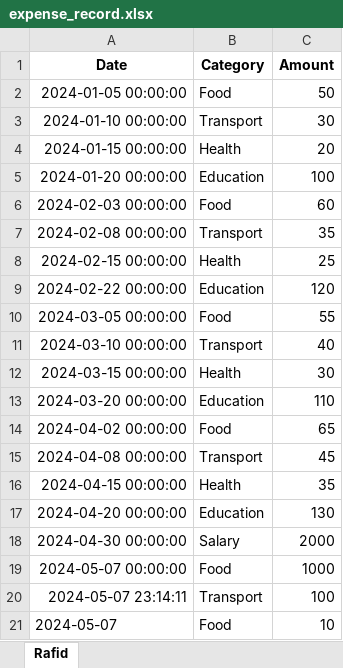
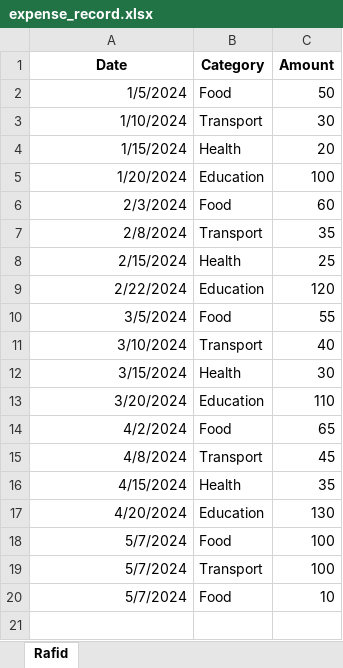
Before and after one commit to emtiaz1/moneymanagerpython, an Excel workbook: Money Manager Python/expense_record.xlsx, sheet Rafid, drawn as a sheet; values as stored, in another font and other column widths than the file's, no borders; removed rows and columns are numbered as before the commit, all else as after; the diff names each change by its address in the sheet, - before the commit and + after, or states it on an @@ line.

```diff
--- a/Money Manager Python/expense_record.xlsx (sheet Rafid)
+++ b/Money Manager Python/expense_record.xlsx (sheet Rafid)
-A2 (Date): 2024-01-05 00:00:00
+A2 (Date): 1/5/2024
-A3 (Date): 2024-01-10 00:00:00
+A3 (Date): 1/10/2024
-A4 (Date): 2024-01-15 00:00:00
+A4 (Date): 1/15/2024
-A5 (Date): 2024-01-20 00:00:00
+A5 (Date): 1/20/2024
-A6 (Date): 2024-02-03 00:00:00
+A6 (Date): 2/3/2024
-A7 (Date): 2024-02-08 00:00:00
+A7 (Date): 2/8/2024
-A8 (Date): 2024-02-15 00:00:00
+A8 (Date): 2/15/2024
-A9 (Date): 2024-02-22 00:00:00
+A9 (Date): 2/22/2024
-A10 (Date): 2024-03-05 00:00:00
+A10 (Date): 3/5/2024
-A11 (Date): 2024-03-10 00:00:00
+A11 (Date): 3/10/2024
-A12 (Date): 2024-03-15 00:00:00
+A12 (Date): 3/15/2024
-A13 (Date): 2024-03-20 00:00:00
+A13 (Date): 3/20/2024
-A14 (Date): 2024-04-02 00:00:00
+A14 (Date): 4/2/2024
-A15 (Date): 2024-04-08 00:00:00
+A15 (Date): 4/8/2024
-A16 (Date): 2024-04-15 00:00:00
+A16 (Date): 4/15/2024
-A17 (Date): 2024-04-20 00:00:00
+A17 (Date): 4/20/2024
-row 18: 2024-04-30 00:00:00 | Salary | 2000
-row 19: 2024-05-07 00:00:00 | Food | 1000
+row 18: 5/7/2024 | Food | 100
-A19 (Date): 2024-05-07 23:14:11
+A19 (Date): 5/7/2024
-A20 (Date): 2024-05-07
+A20 (Date): 5/7/2024
```
Also changed, not shown: Money Manager Python/income_record.xlsx.
